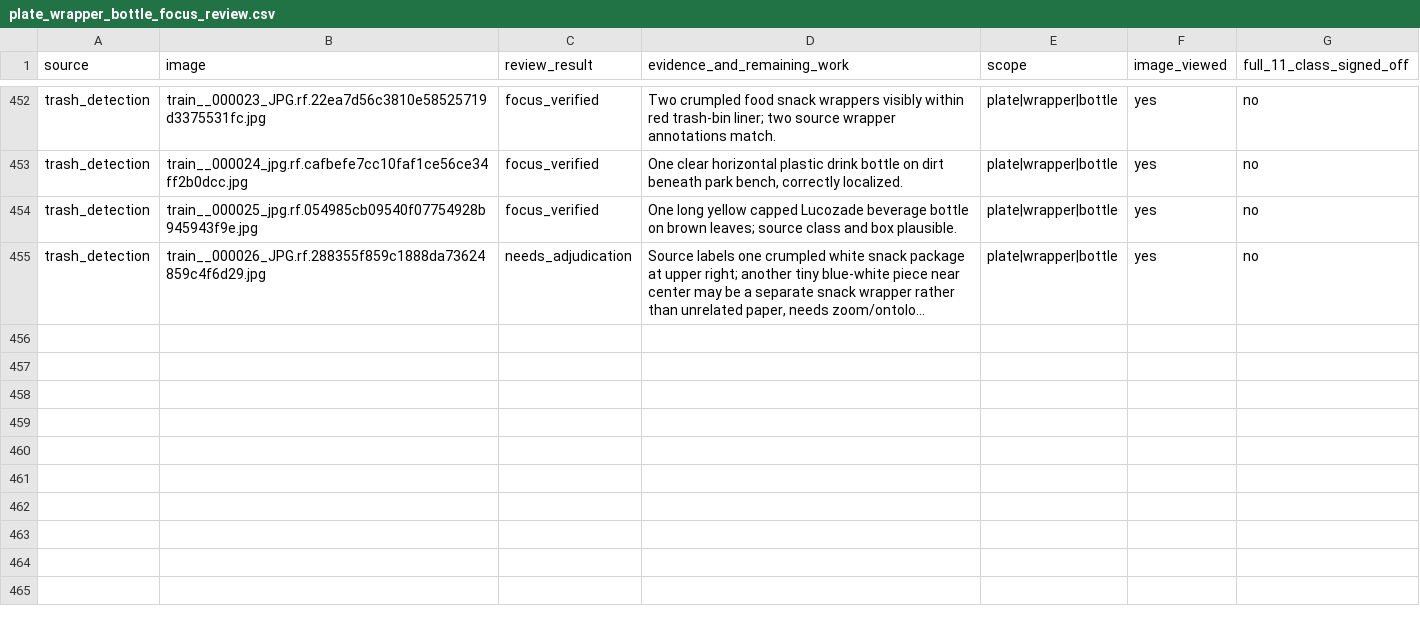
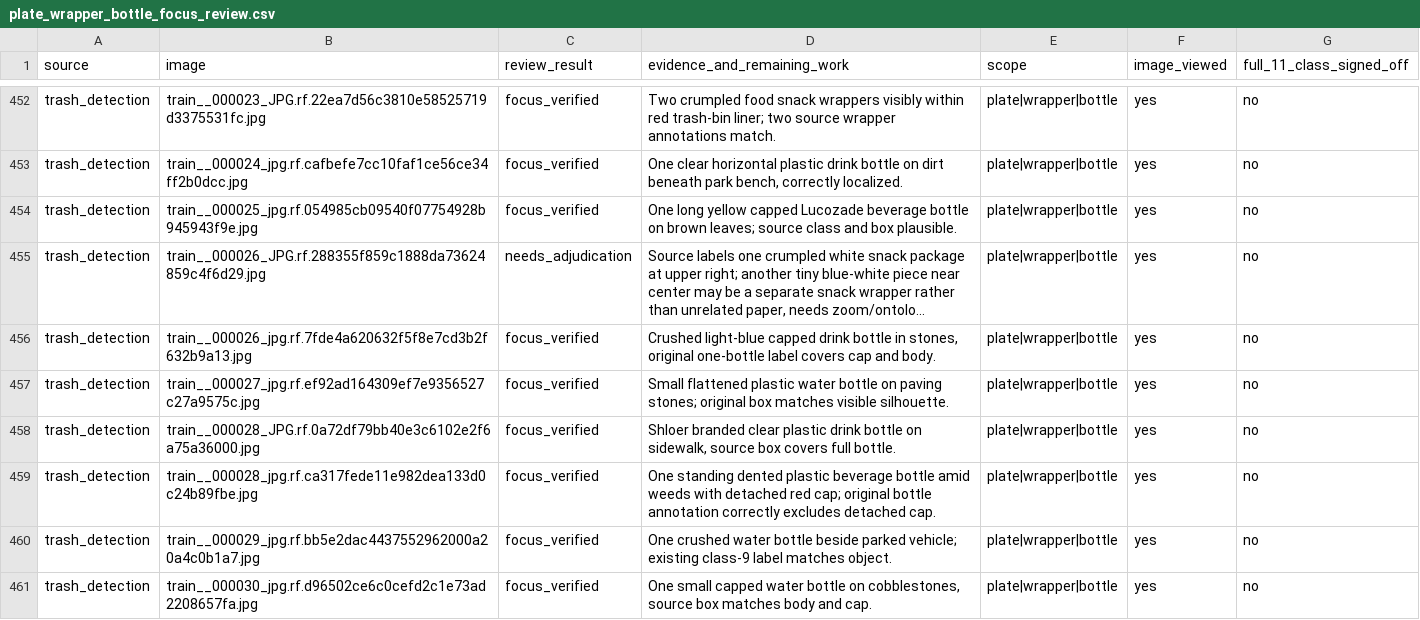
Before and after one commit to cx-57/yolo-cafeteria-research, a CSV file: data/audits/v2_review_2026-10-12/plate_wrapper_bottle_focus_review.csv, drawn as a sheet; only a part is shown, gaps mark what is left out; long unchanged cells end in …; the diff names each change by its address in the sheet, - before the commit and + after, or states it on an @@ line.

Commit message:
Inspect and sign off six additional plastic drink bottle photos

```diff
--- a/data/audits/v2_review_2026-10-12/plate_wrapper_bottle_focus_review.csv
+++ b/data/audits/v2_review_2026-10-12/plate_wrapper_bottle_focus_review.csv
+row 456: trash_detection | train__000026_jpg.rf.7fde4a620632f5f8e7cd3b2f632b9a13.jpg | focus_verified | Crushed light-blue capped drink bottle in stones, original one-bottle label covers cap and body. | plate|wrapper|bottle | yes | no
+row 457: trash_detection | train__000027_jpg.rf.ef92ad164309ef7e9356527c27a9575c.jpg | focus_verified | Small flattened plastic water bottle on paving stones; original box matches visible silhouette. | plate|wrapper|bottle | yes | no
+row 458: trash_detection | train__000028_JPG.rf.0a72df79bb40e3c6102e2f6a75a36000.jpg | focus_verified | Shloer branded clear plastic drink bottle on sidewalk, source box covers full bottle. | plate|wrapper|bottle | yes | no
+row 459: trash_detection | train__000028_jpg.rf.ca317fede11e982dea133d0c24b89fbe.jpg | focus_verified | One standing dented plastic beverage bottle amid weeds with detached red cap; original bottle annotation correctly excludes detached cap. | plate|wrapper|bottle | yes | no
+row 460: trash_detection | train__000029_jpg.rf.bb5e2dac4437552962000a20a4c0b1a7.jpg | focus_verified | One crushed water bottle beside parked vehicle; existing class-9 label matches object. | plate|wrapper|bottle | yes | no
+row 461: trash_detection | train__000030_jpg.rf.d96502ce6c0cefd2c1e73ad2208657fa.jpg | focus_verified | One small capped water bottle on cobblestones, source box matches body and cap. | plate|wrapper|bottle | yes | no
```
